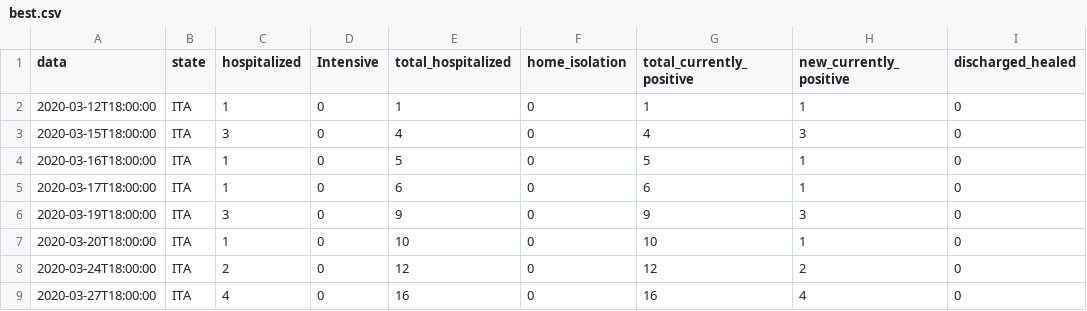
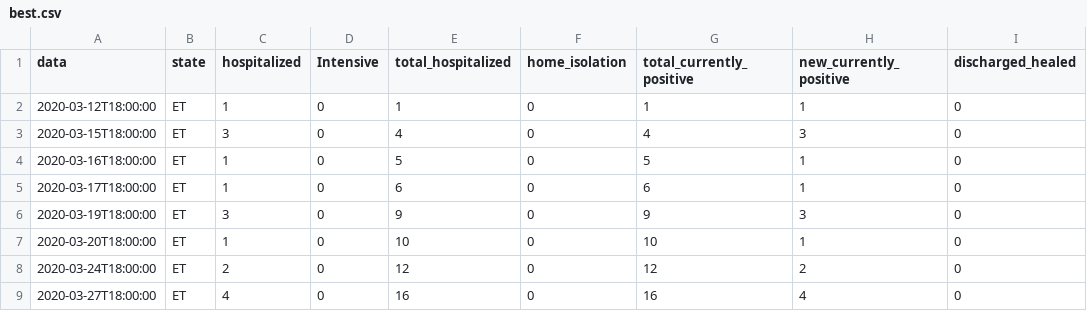
Before and after one commit to gelanabdi/galo, a CSV file: best.csv, drawn as a sheet; only a part is shown; the diff names each change by its address in the sheet, - before the commit and + after, or states it on an @@ line.

Commit message:
Add files via upload

```diff
--- a/best.csv
+++ b/best.csv
-B2:B9 (state): ITA
+B2:B9 (state): ET
```
